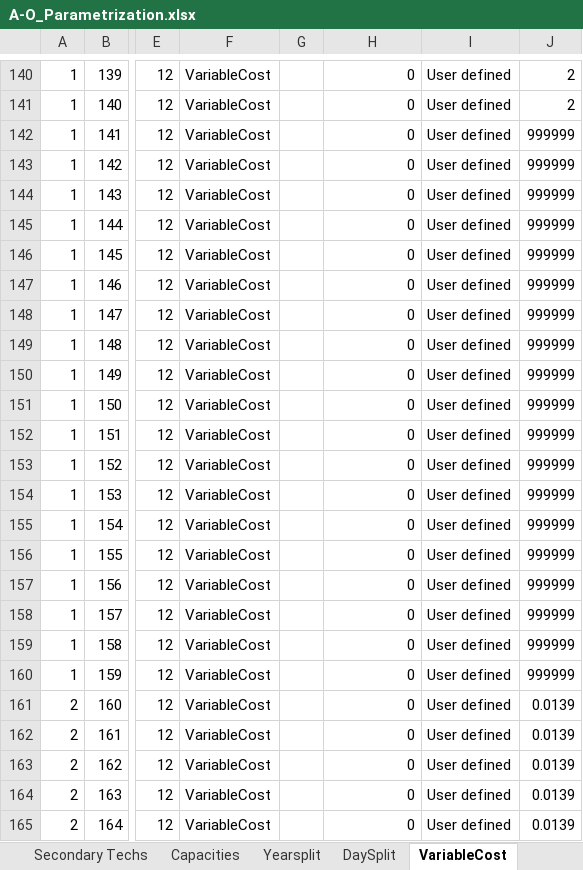
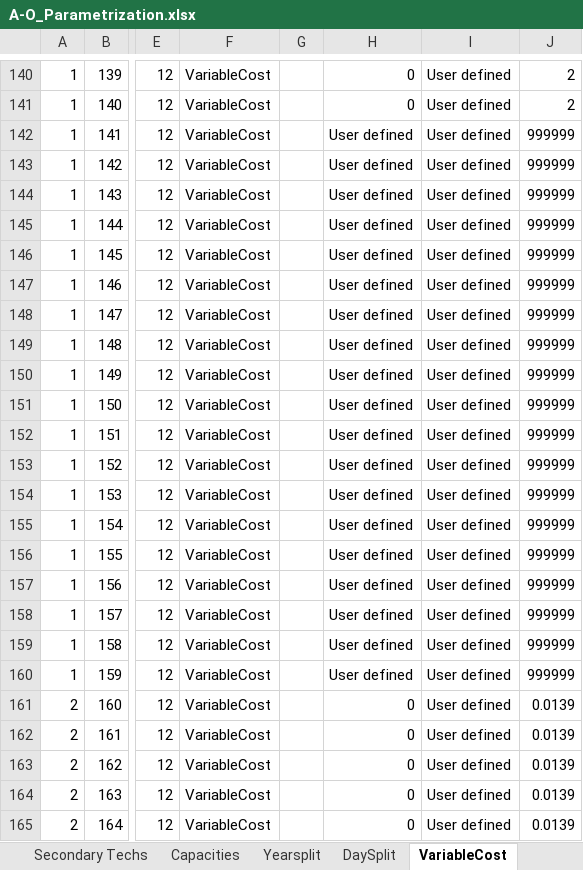
Before and after one commit to Climate-Lead-Group/relac_tx, an Excel workbook: t1_confection/A1_Outputs/A1_Outputs_OPT/A-O_Parametrization.xlsx, sheet VariableCost, drawn as a sheet; only a part is shown, gaps mark what is left out; values as stored, in another font and other column widths than the file's, no borders; the diff names each change by its address in the sheet, - before the commit and + after, or states it on an @@ line.

Commit message:
Add PWRBCK techs to BAU/INV/OPT and enable ELC*02 remap
Introduces Z_TEMP_add_pwrbck_to_scenarios.py, a one-shot upsert that
writes the 19 PWRBCK* rows from OG_csvs_inputs into Secondary Techs,
VariableCost, Fixed Horizon Parameters, Model Base Year Secondary and
Projections Secondary across the three scenarios, sobrescribiendo en
sitio sin tocar filas no-PWRBCK. Activa también la flag
pwrbck_output_to_elc02 (Config_region_consolidation.yaml) y aplica el
remap correspondiente: las BCK ahora producen ELC{ISO3}XX02 en lugar
de ELC{ISO3}XX01. Refleja el cambio en los 9 Excel de A1_Outputs.

```diff
--- a/t1_confection/A1_Outputs/A1_Outputs_OPT/A-O_Parametrization.xlsx (sheet VariableCost)
+++ b/t1_confection/A1_Outputs/A1_Outputs_OPT/A-O_Parametrization.xlsx (sheet VariableCost)
-H142:H160: 0
+H142:H160: User defined
```
Also changed, not shown: t1_confection/A1_Outputs/A1_Outputs_BAU/A-O_AR_Projections.xlsx, t1_confection/A1_Outputs/A1_Outputs_BAU/A-O_Parametrization.xlsx, 8 other files.
